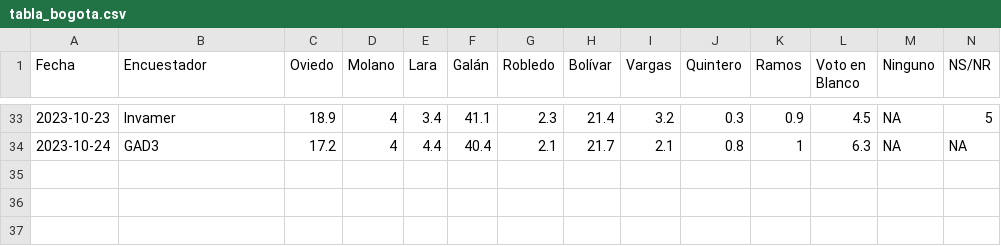
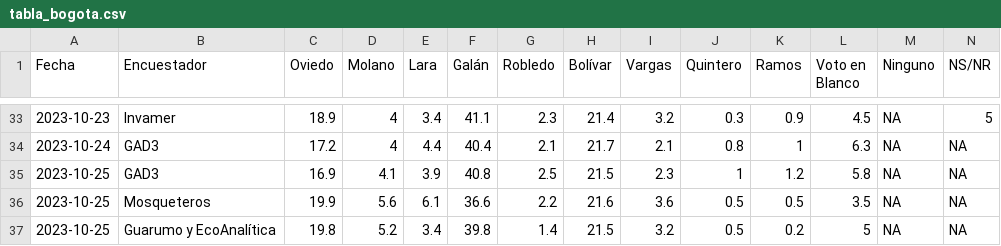
Before and after one commit to Edimer/votaciones-colombia-2023, a CSV file: datos-encuestas/tabla_bogota.csv, drawn as a sheet; only a part is shown, gaps mark what is left out; rows hold the shown columns only; the diff names each change by its address in the sheet, - before the commit and + after, or states it on an @@ line.

```diff
--- a/datos-encuestas/tabla_bogota.csv
+++ b/datos-encuestas/tabla_bogota.csv
+row 35: 2023-10-25 | GAD3 | 16.9 | 4.1 | 3.9 | 40.8 | 2.5 | 21.5 | 2.3 | 1 | 1.2 | 5.8 | NA | NA
+row 36: 2023-10-25 | Mosqueteros | 19.9 | 5.6 | 6.1 | 36.6 | 2.2 | 21.6 | 3.6 | 0.5 | 0.5 | 3.5 | NA | NA
+row 37: 2023-10-25 | Guarumo y EcoAnalítica | 19.8 | 5.2 | 3.4 | 39.8 | 1.4 | 21.5 | 3.2 | 0.5 | 0.2 | 5 | NA | NA
```
Also changed, not shown: datos-encuestas/tabla_bquilla.csv, datos-encuestas/tabla_bucaramanga.csv, 2 other files.
